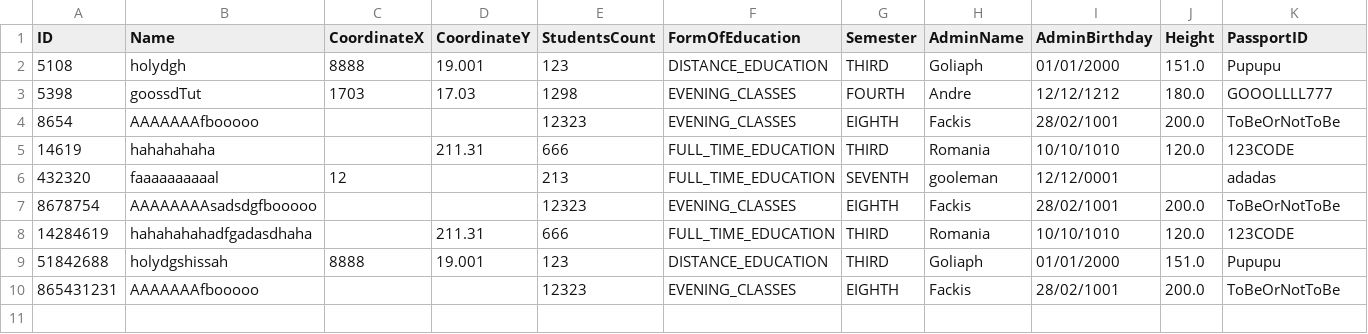
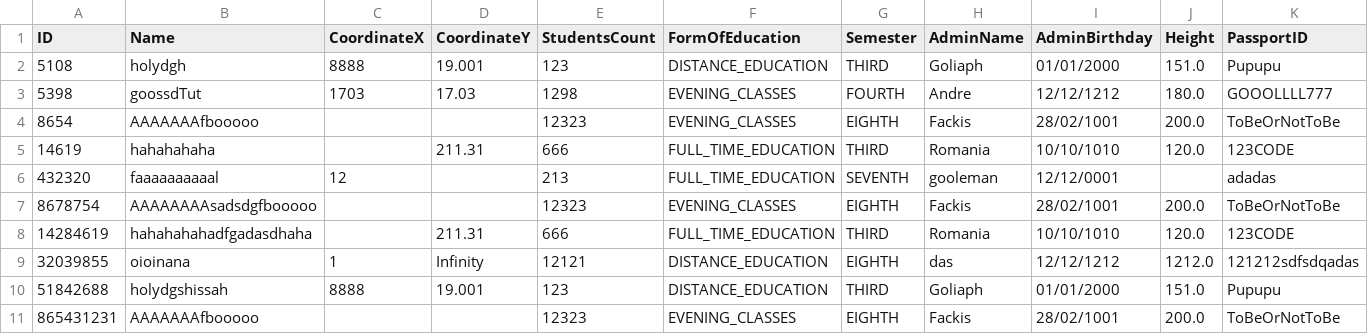
Before and after one commit to ripidipi/console-application-lab, a CSV file: collection.csv, drawn as a sheet.

```diff
--- a/collection.csv
+++ b/collection.csv
@@ -8,2 +8,3 @@ ID,Name,CoordinateX,CoordinateY,StudentsCount,FormOfEducation,Semester,AdminName
 14284619,hahahahahadfgadasdhaha, ,211.31,666,FULL_TIME_EDUCATION,THIRD,Romania,10/10/1010,120.0,123CODE
+32039855,oioinana,1,Infinity,12121,DISTANCE_EDUCATION,EIGHTH,das,12/12/1212,1212.0,121212sdfsdqadas
 51842688,holydgshissah,8888,19.001,123,DISTANCE_EDUCATION,THIRD,Goliaph,01/01/2000,151.0,Pupupu
```
Also changed, not shown: 9 other files.
